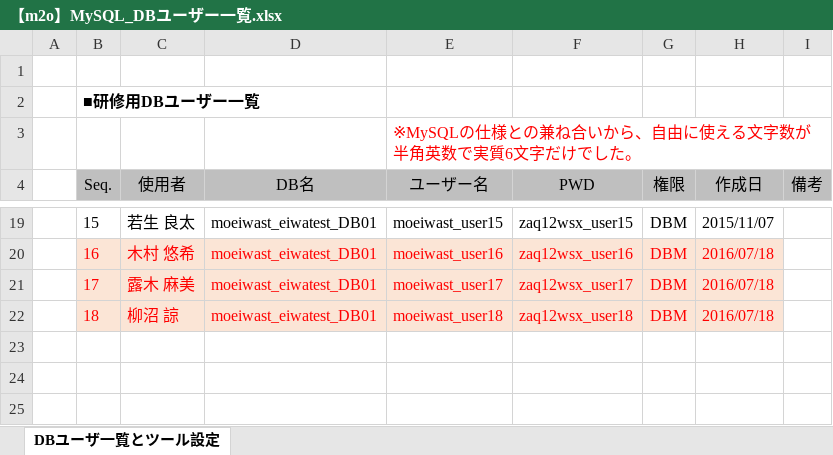
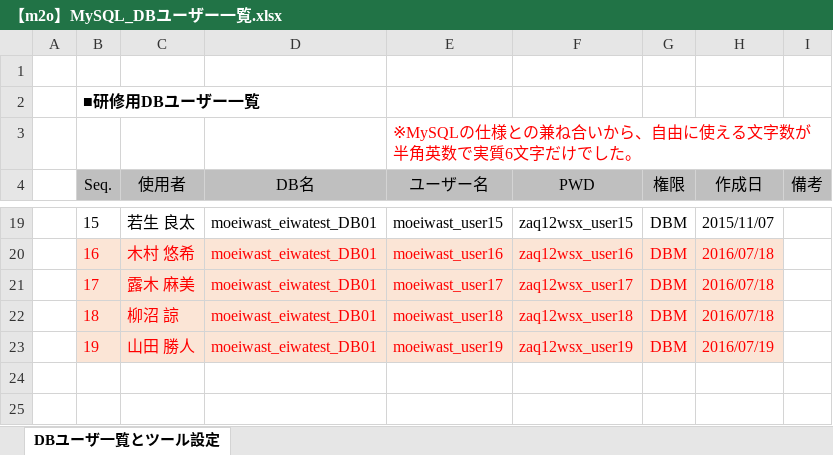
Before and after one commit to m2oGIT/CommonRepository01, an Excel workbook: Examples/src/DataBase/【m2o】MySQL_DBユーザー一覧.xlsx, sheet DBユーザ一覧とツール設定, drawn as a sheet; only a part is shown, gaps mark what is left out; values as stored, in another font and other column widths than the file's, no borders; charts and pictures not drawn; the diff names each change by its address in the sheet, - before the commit and + after, or states it on an @@ line.

Commit message:
DBユーザー追加。

```diff
--- a/Examples/src/DataBase/【m2o】MySQL_DBユーザー一覧.xlsx (sheet DBユーザ一覧とツール設定)
+++ b/Examples/src/DataBase/【m2o】MySQL_DBユーザー一覧.xlsx (sheet DBユーザ一覧とツール設定)
-row 23: (empty)
+row 23:  | 19 | 山田 勝人 | moeiwast_eiwatest_DB01 | moeiwast_user19 | zaq12wsx_user19 | DBM | 2016/07/19
-B23:H23 fill: none
+B23:H23 fill: #FBE5D6
```
Also changed, not shown: charts or pictures.
